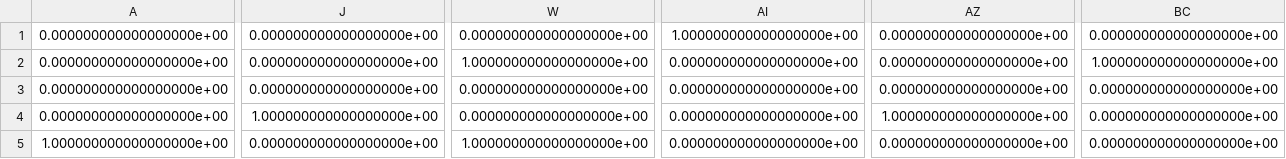
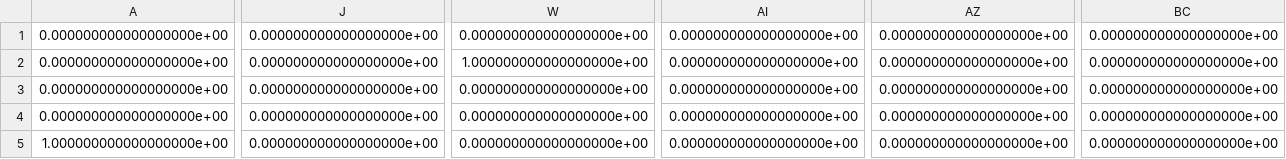
Before and after one commit to mz2/peer, a CSV file: examples/groundtruth_sparse.csv, drawn as a sheet; only a part is shown, gaps mark what is left out; the diff names each change by its address in the sheet, - before the commit and + after, or states it on an @@ line.

```diff
--- a/examples/groundtruth_sparse.csv
+++ b/examples/groundtruth_sparse.csv
-AI1: 1.000000000000000000e+00
+AI1: 0.000000000000000000e+00
-BC2: 1.000000000000000000e+00
+BC2: 0.000000000000000000e+00
-J4: 1.000000000000000000e+00
+J4: 0.000000000000000000e+00
-AZ4: 1.000000000000000000e+00
+AZ4: 0.000000000000000000e+00
-W5: 1.000000000000000000e+00
+W5: 0.000000000000000000e+00
```
Also changed, not shown: examples/expression_sparse.csv, examples/prior_sparse.csv, 9 other files.
